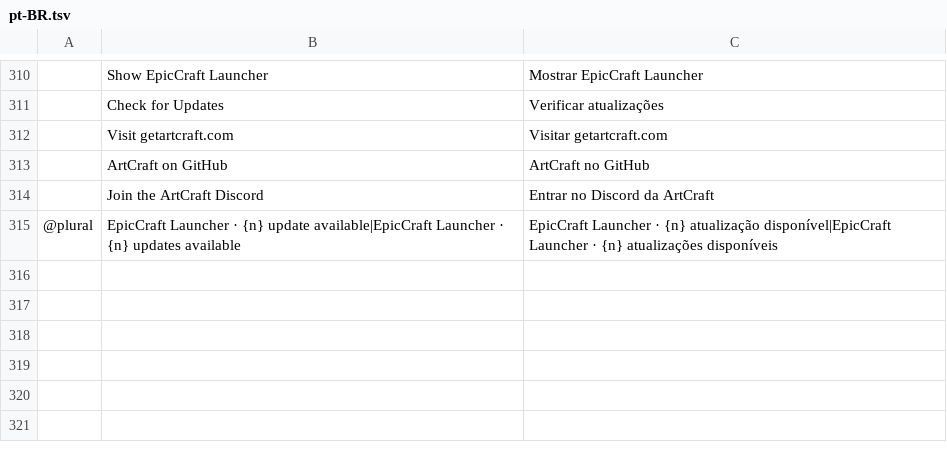
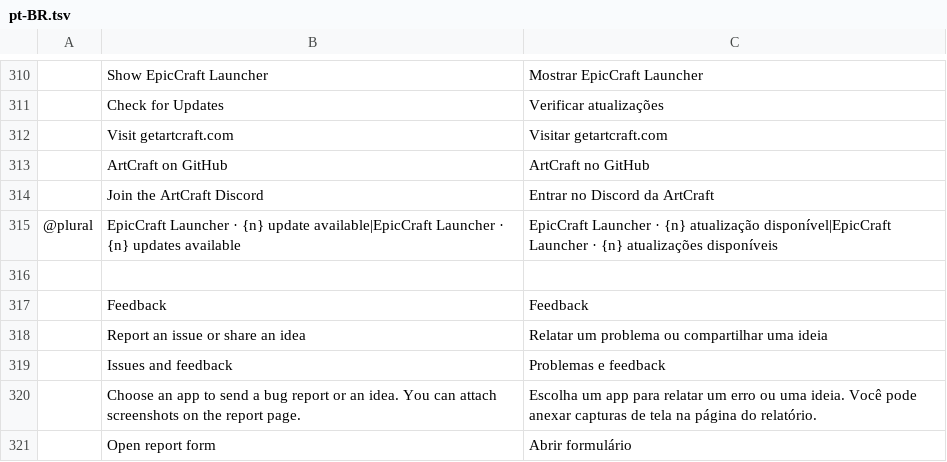
Before and after one commit to EpicIsTheOne/EpicCraft, a TSV file: crates/ui-egui/src/i18n/pt-BR.tsv, drawn as a sheet; only a part is shown, gaps mark what is left out; the diff names each change by its address in the sheet, - before the commit and + after, or states it on an @@ line.

```diff
--- a/crates/ui-egui/src/i18n/pt-BR.tsv
+++ b/crates/ui-egui/src/i18n/pt-BR.tsv
+row 316: (empty)
+row 317:  | Feedback | Feedback
+row 318:  | Report an issue or share an idea | Relatar um problema ou compartilhar uma ideia
+row 319:  | Issues and feedback | Problemas e feedback
+row 320:  | Choose an app to send a bug report or an idea. You can attach screenshots on the report page. | Escolha um app para relatar um erro ou uma ideia. Você pode anexar capturas de tela na página do relatório.
+row 321:  | Open report form | Abrir formulário
```
Also changed, not shown: crates/ui-egui/src/i18n/de.tsv, crates/ui-egui/src/i18n/fr.tsv, 14 other files.
